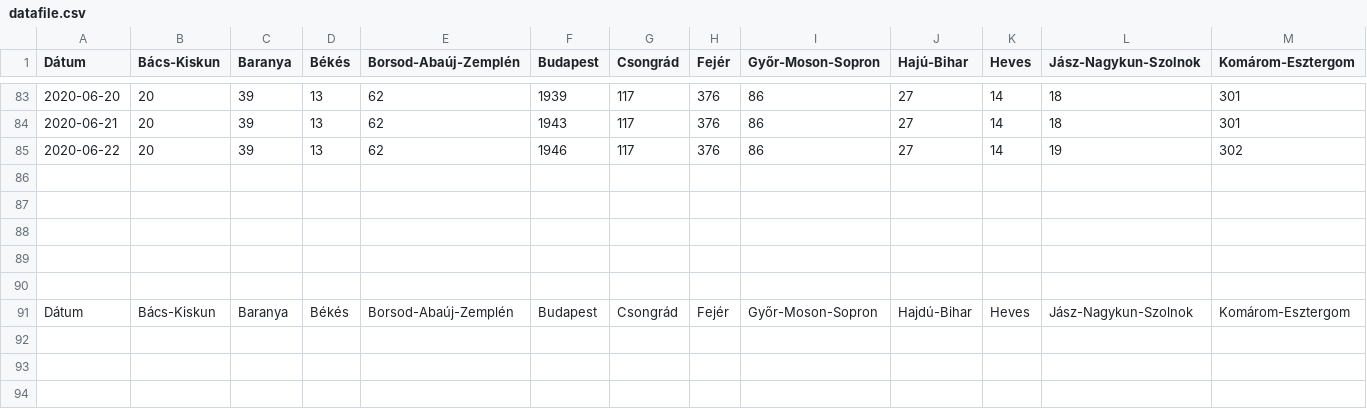
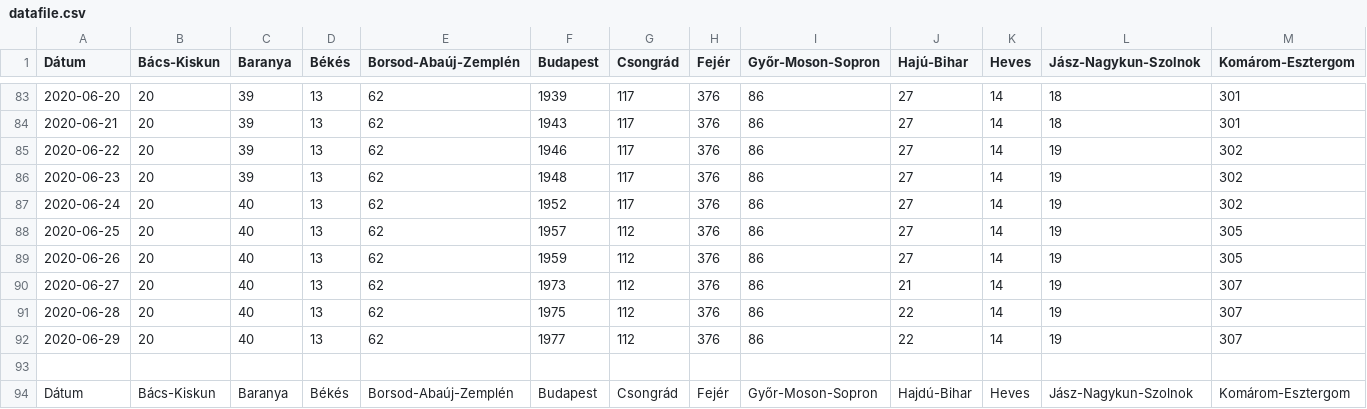
Before and after one commit to sanbrock/covid19, a CSV file: datafile.csv, drawn as a sheet; only a part is shown, gaps mark what is left out; rows hold the shown columns only; the diff names each change by its address in the sheet, - before the commit and + after, or states it on an @@ line.

Commit message:
update

```diff
--- a/datafile.csv
+++ b/datafile.csv
-row 86: (empty)
+row 86: 2020-06-23 | 20 | 39 | 13 | 62 | 1948 | 117 | 376 | 86 | 27 | 14 | 19 | 302
-row 87: (empty)
+row 87: 2020-06-24 | 20 | 40 | 13 | 62 | 1952 | 117 | 376 | 86 | 27 | 14 | 19 | 302
-row 88: (empty)
+row 88: 2020-06-25 | 20 | 40 | 13 | 62 | 1957 | 112 | 376 | 86 | 27 | 14 | 19 | 305
-row 89: (empty)
+row 89: 2020-06-26 | 20 | 40 | 13 | 62 | 1959 | 112 | 376 | 86 | 27 | 14 | 19 | 305
+row 90: 2020-06-27 | 20 | 40 | 13 | 62 | 1973 | 112 | 376 | 86 | 21 | 14 | 19 | 307
+row 91: 2020-06-28 | 20 | 40 | 13 | 62 | 1975 | 112 | 376 | 86 | 22 | 14 | 19 | 307
+row 92: 2020-06-29 | 20 | 40 | 13 | 62 | 1977 | 112 | 376 | 86 | 22 | 14 | 19 | 307
```
